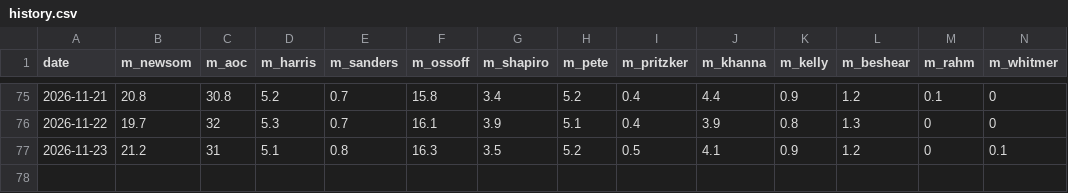
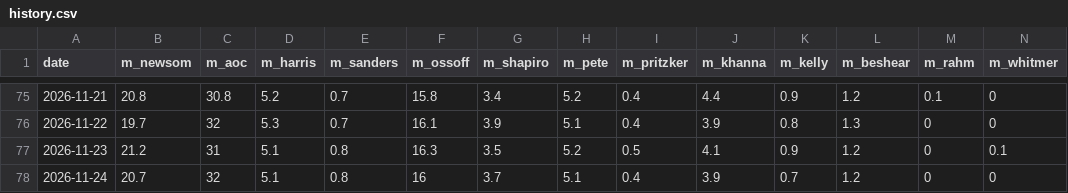
Before and after one commit to driscollglobe/2028-machine, a CSV file: history.csv, drawn as a sheet; only a part is shown, gaps mark what is left out; rows hold the shown columns only; the diff names each change by its address in the sheet, - before the commit and + after, or states it on an @@ line.

```diff
--- a/history.csv
+++ b/history.csv
+row 78: 2026-11-24 | 20.7 | 32 | 5.1 | 0.8 | 16 | 3.7 | 5.1 | 0.4 | 3.9 | 0.7 | 1.2 | 0 | 0
```
Also changed, not shown: attention.csv, 30 other files.
